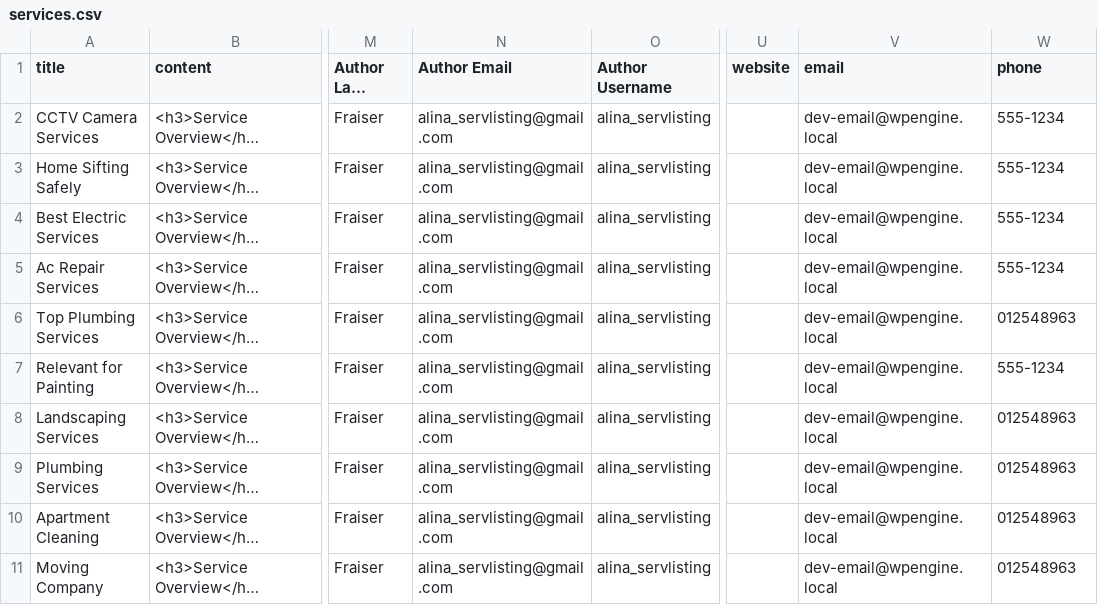
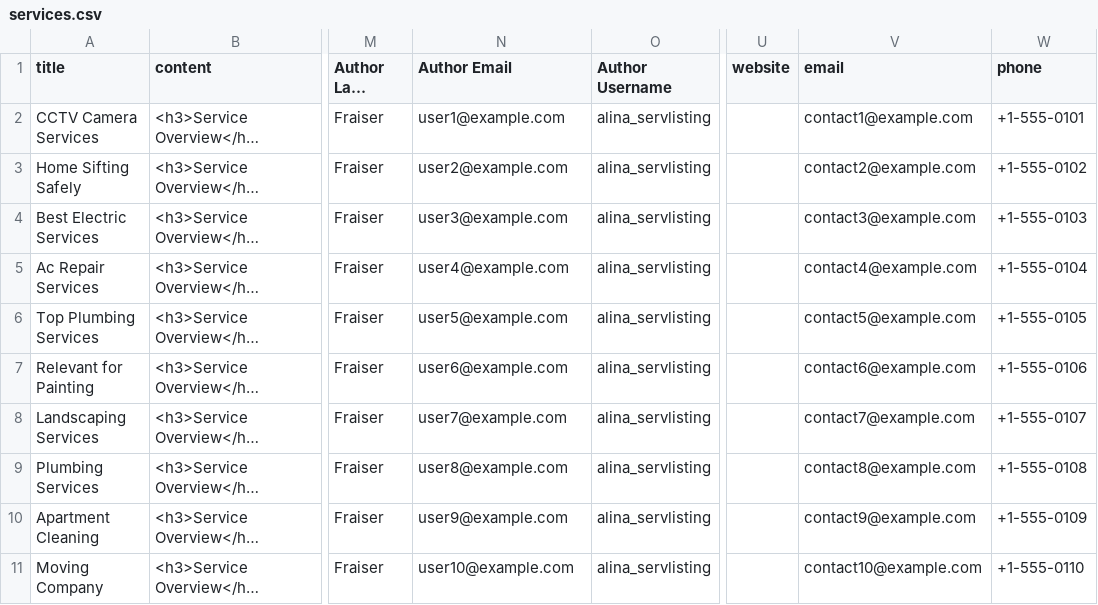
Before and after one commit to radiustheme/classified-listing-sample-data, a CSV file: listings/services.csv, drawn as a sheet; only a part is shown, gaps mark what is left out; long unchanged cells end in …; the diff covers the shown part only; the diff names each change by its address in the sheet, - before the commit and + after, or states it on an @@ line.

```diff
--- a/listings/services.csv
+++ b/listings/services.csv
-N2 (Author Email): alina_servlisting@gmail.com
+N2 (Author Email): user1@example.com
-V2 (email): dev-email@wpengine.local
+V2 (email): contact1@example.com
-W2 (phone): 555-1234
+W2 (phone): +1-555-0101
-N3 (Author Email): alina_servlisting@gmail.com
+N3 (Author Email): user2@example.com
-V3 (email): dev-email@wpengine.local
+V3 (email): contact2@example.com
-W3 (phone): 555-1234
+W3 (phone): +1-555-0102
-N4 (Author Email): alina_servlisting@gmail.com
+N4 (Author Email): user3@example.com
-V4 (email): dev-email@wpengine.local
+V4 (email): contact3@example.com
-W4 (phone): 555-1234
+W4 (phone): +1-555-0103
-N5 (Author Email): alina_servlisting@gmail.com
+N5 (Author Email): user4@example.com
-V5 (email): dev-email@wpengine.local
+V5 (email): contact4@example.com
-W5 (phone): 555-1234
+W5 (phone): +1-555-0104
-N6 (Author Email): alina_servlisting@gmail.com
+N6 (Author Email): user5@example.com
-V6 (email): dev-email@wpengine.local
+V6 (email): contact5@example.com
-W6 (phone): 012548963
+W6 (phone): +1-555-0105
-N7 (Author Email): alina_servlisting@gmail.com
+N7 (Author Email): user6@example.com
-V7 (email): dev-email@wpengine.local
+V7 (email): contact6@example.com
-W7 (phone): 555-1234
+W7 (phone): +1-555-0106
-N8 (Author Email): alina_servlisting@gmail.com
+N8 (Author Email): user7@example.com
-V8 (email): dev-email@wpengine.local
+V8 (email): contact7@example.com
-W8 (phone): 012548963
+W8 (phone): +1-555-0107
-N9 (Author Email): alina_servlisting@gmail.com
+N9 (Author Email): user8@example.com
-V9 (email): dev-email@wpengine.local
+V9 (email): contact8@example.com
-W9 (phone): 012548963
+W9 (phone): +1-555-0108
-N10 (Author Email): alina_servlisting@gmail.com
+N10 (Author Email): user9@example.com
-V10 (email): dev-email@wpengine.local
+V10 (email): contact9@example.com
-W10 (phone): 012548963
+W10 (phone): +1-555-0109
-N11 (Author Email): alina_servlisting@gmail.com
+N11 (Author Email): user10@example.com
-V11 (email): dev-email@wpengine.local
+V11 (email): contact10@example.com
-W11 (phone): 012548963
+W11 (phone): +1-555-0110
```
Also changed, not shown: 15 edited cells elsewhere in this file, listings/car.csv, listings/directory.csv, 6 other files.
